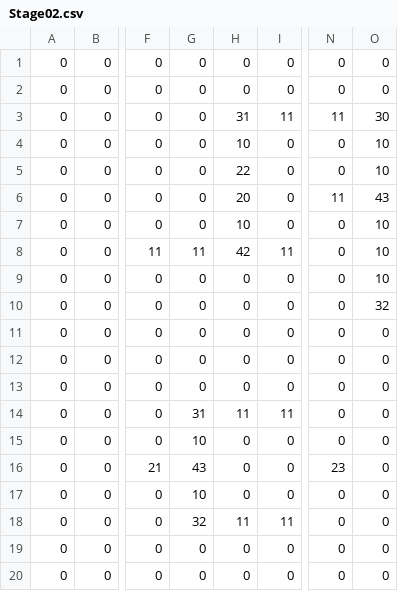
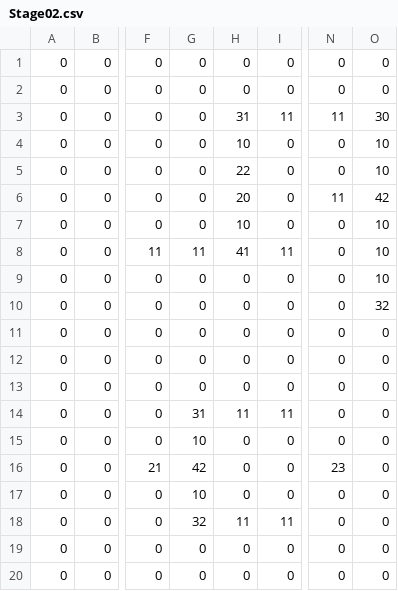
Before and after one commit to MiuHimi/OVERCOME, a CSV file: OVERCOME/OVERCOME/Resources/StageMap/Stage02.csv, drawn as a sheet; only a part is shown, gaps mark what is left out; the diff names each change by its address in the sheet, - before the commit and + after, or states it on an @@ line.

```diff
--- a/OVERCOME/OVERCOME/Resources/StageMap/Stage02.csv
+++ b/OVERCOME/OVERCOME/Resources/StageMap/Stage02.csv
-O6: 43
+O6: 42
-H8: 42
+H8: 41
-G16: 43
+G16: 42
```
Also changed, not shown: 30 other files.
